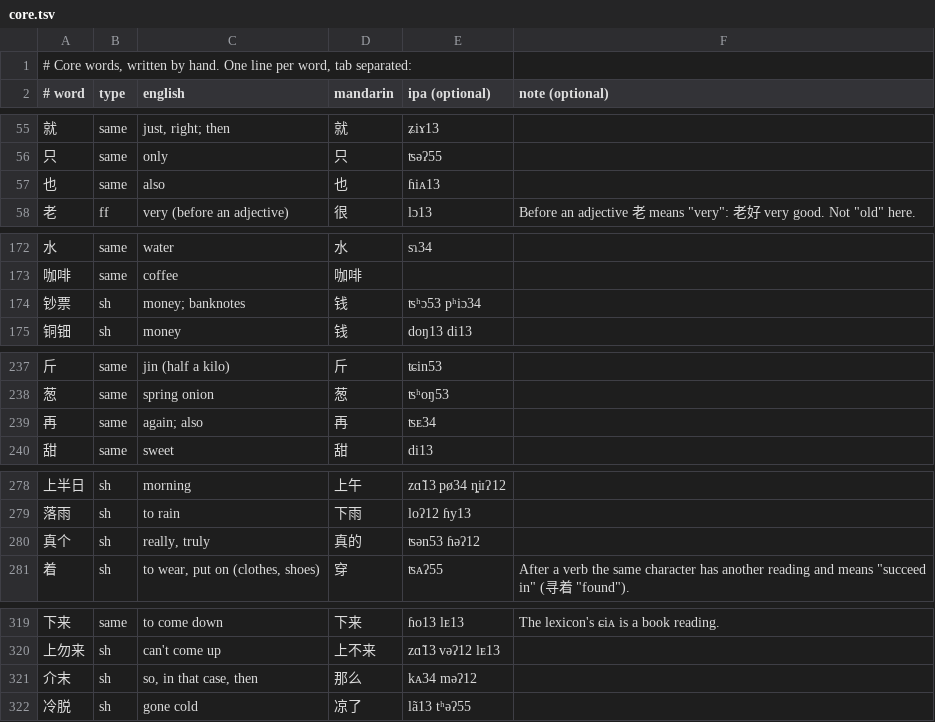
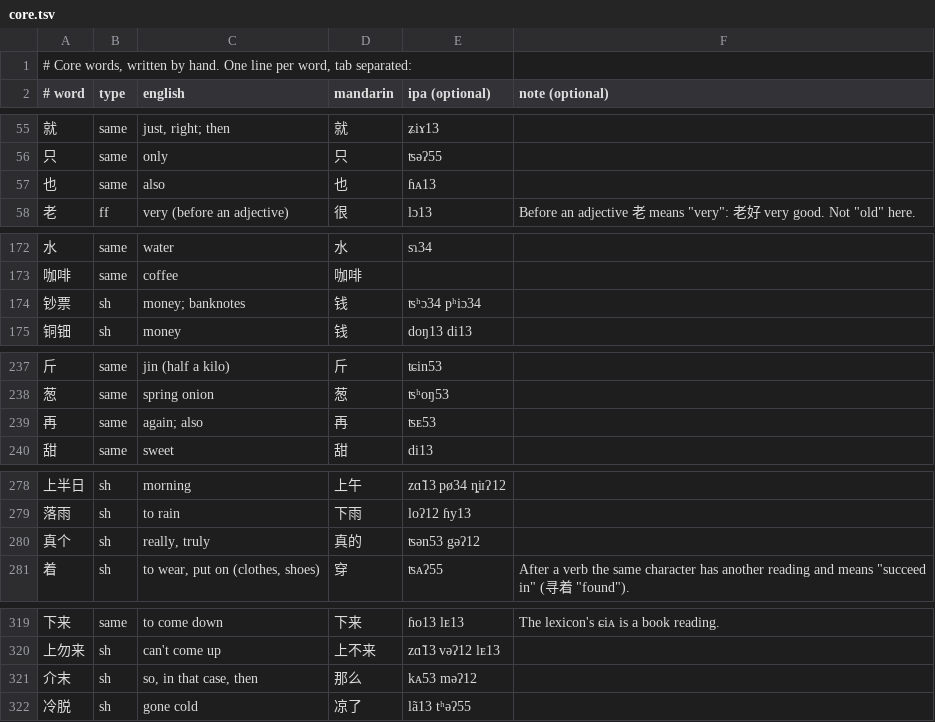
Before and after one commit to tbrapor-arch/sy-zy, a TSV file: course/core.tsv, drawn as a sheet; only a part is shown, gaps mark what is left out; the diff covers the shown part only.

```diff
--- a/course/core.tsv
+++ b/course/core.tsv
@@ -56,3 +56,3 @@
 只	same	only	只	ʦəʔ55
-也	same	also	也	ɦiᴀ13
+也	same	also	也	ɦᴀ13
 老	ff	very (before an adjective)	很	lɔ13	Before an adjective 老 means "very": 老好 very good. Not "old" here.
@@ -173,3 +173,3 @@
 咖啡	same	coffee	咖啡	
-钞票	sh	money; banknotes	钱	ʦʰɔ53 pʰiɔ34
+钞票	sh	money; banknotes	钱	ʦʰɔ34 pʰiɔ34
 铜钿	sh	money	钱	doŋ13 di13
@@ -238,3 +238,3 @@
 葱	same	spring onion	葱	ʦʰoŋ53
-再	same	again; also	再	ʦᴇ34
+再	same	again; also	再	ʦᴇ53
 甜	same	sweet	甜	di13
@@ -279,3 +279,3 @@
 落雨	sh	to rain	下雨	loʔ12 ɦy13
-真个	sh	really, truly	真的	ʦən53 ɦəʔ12
+真个	sh	really, truly	真的	ʦən53 gəʔ12
 着	sh	to wear, put on (clothes, shoes)	穿	ʦᴀʔ55	After a verb the same character has another reading and means "succeed in" (寻着 "found").
@@ -320,3 +320,3 @@
 上勿来	sh	can't come up	上不来	zɑ̃13 vəʔ12 lᴇ13
-介末	sh	so, in that case, then	那么	kᴀ34 məʔ12
+介末	sh	so, in that case, then	那么	kᴀ53 məʔ12
 冷脱	sh	gone cold	凉了	lã13 tʰəʔ55
```
Also changed, not shown: 13 edited cells elsewhere in this file, course/overrides.tsv, 1 other file.
